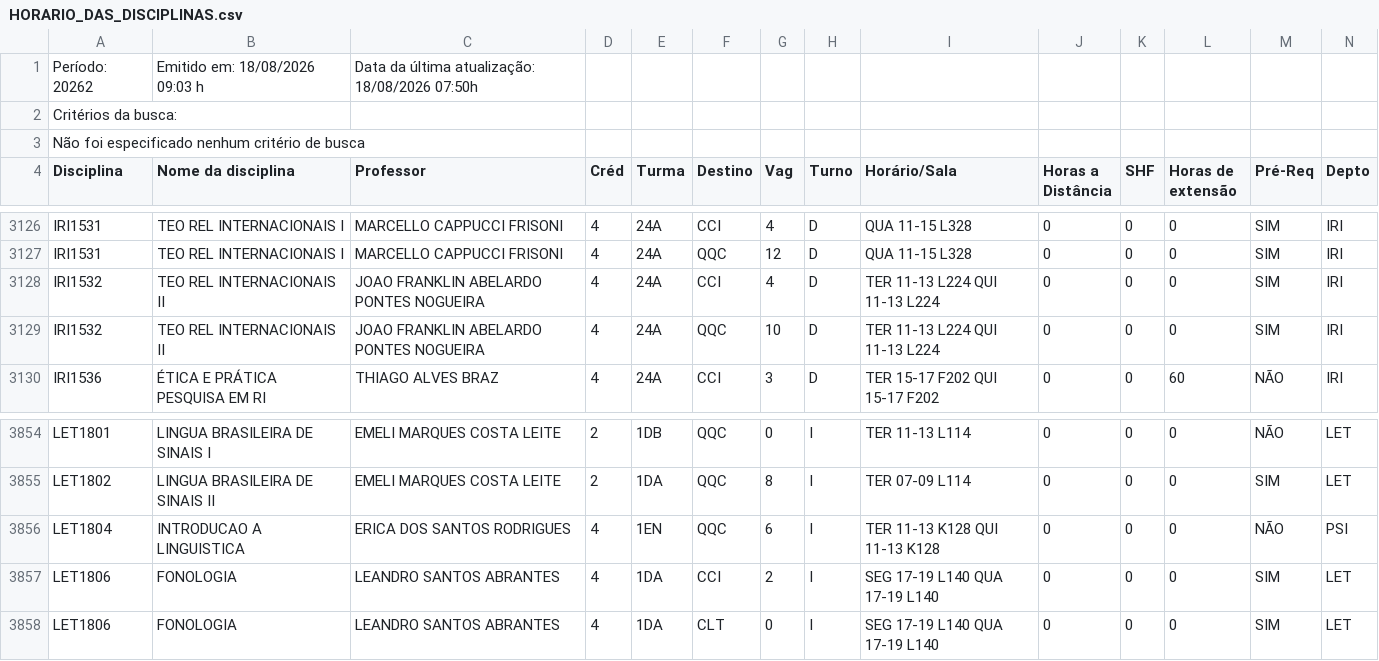
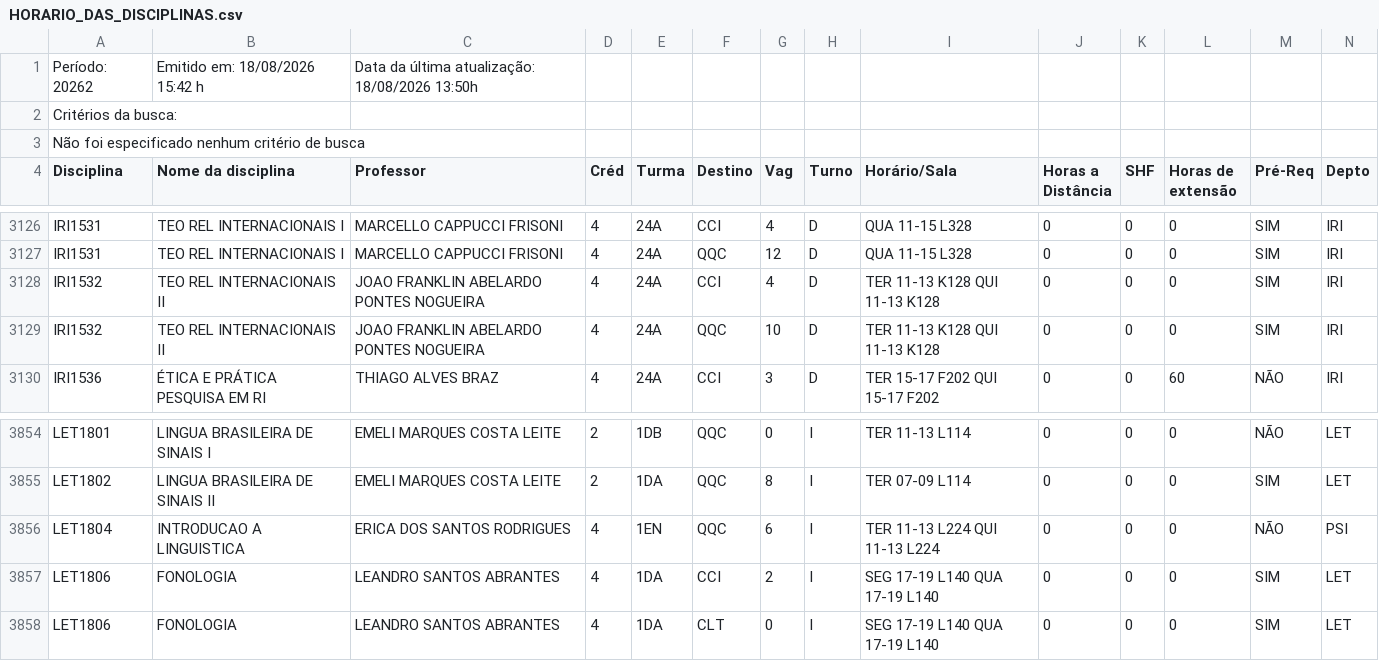
Before and after one commit to bentoemanuel/bentoemanuel.github.io, a CSV file: HORARIO_DAS_DISCIPLINAS.csv, drawn as a sheet; only a part is shown, gaps mark what is left out.

```diff
--- a/HORARIO_DAS_DISCIPLINAS.csv
+++ b/HORARIO_DAS_DISCIPLINAS.csv
@@ -1,2 +1,2 @@
-Período: 20262;Emitido em: 18/08/2026 09:03 h; Data da última atualização: 18/08/2026 07:50h;
+Período: 20262;Emitido em: 18/08/2026 15:42 h; Data da última atualização: 18/08/2026 13:50h;
 Critérios da busca:
@@ -3127,4 +3127,4 @@ IRI1531; TEO REL INTERNACIONAIS I ;MARCELLO CAPPUCCI FRISONI;4;24A;CCI;4;D;QUA 1
 IRI1531; TEO REL INTERNACIONAIS I ;MARCELLO CAPPUCCI FRISONI;4;24A;QQC;12;D;QUA 11-15 L328  ;0;0;0; SIM ;IRI;
-IRI1532; TEO REL INTERNACIONAIS II ;JOAO FRANKLIN ABELARDO PONTES NOGUEIRA;4;24A;CCI;4;D;TER 11-13 L224  QUI 11-13 L224  ;0;0;0; SIM ;IRI;
-IRI1532; TEO REL INTERNACIONAIS II ;JOAO FRANKLIN ABELARDO PONTES NOGUEIRA;4;24A;QQC;10;D;TER 11-13 L224  QUI 11-13 L224  ;0;0;0; SIM ;IRI;
+IRI1532; TEO REL INTERNACIONAIS II ;JOAO FRANKLIN ABELARDO PONTES NOGUEIRA;4;24A;CCI;4;D;TER 11-13 K128  QUI 11-13 K128  ;0;0;0; SIM ;IRI;
+IRI1532; TEO REL INTERNACIONAIS II ;JOAO FRANKLIN ABELARDO PONTES NOGUEIRA;4;24A;QQC;10;D;TER 11-13 K128  QUI 11-13 K128  ;0;0;0; SIM ;IRI;
 IRI1536; ÉTICA E PRÁTICA PESQUISA EM RI ;THIAGO ALVES BRAZ;4;24A;CCI;3;D;TER 15-17 F202  QUI 15-17 F202  ;0;0;60;NÃO;IRI;
@@ -3855,3 +3855,3 @@ LET1801; LINGUA BRASILEIRA DE SINAIS I ;EMELI MARQUES COSTA LEITE;2;1DB;QQC;0;I;
 LET1802; LINGUA BRASILEIRA DE SINAIS II ;EMELI MARQUES COSTA LEITE;2;1DA;QQC;8;I;TER 07-09 L114  ;0;0;0; SIM ;LET;
-LET1804; INTRODUCAO A LINGUISTICA ;ERICA DOS SANTOS RODRIGUES;4;1EN;QQC;6;I;TER 11-13 K128  QUI 11-13 K128  ;0;0;0;NÃO;PSI;
+LET1804; INTRODUCAO A LINGUISTICA ;ERICA DOS SANTOS RODRIGUES;4;1EN;QQC;6;I;TER 11-13 L224  QUI 11-13 L224  ;0;0;0;NÃO;PSI;
 LET1806; FONOLOGIA ;LEANDRO SANTOS ABRANTES;4;1DA;CCI;2;I;SEG 17-19 L140  QUA 17-19 L140  ;0;0;0; SIM ;LET;
```
